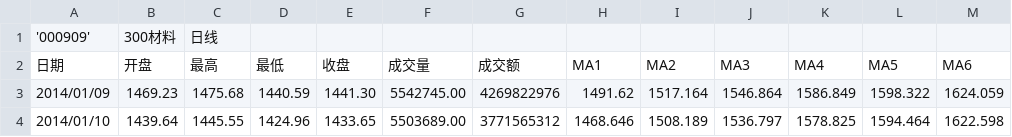
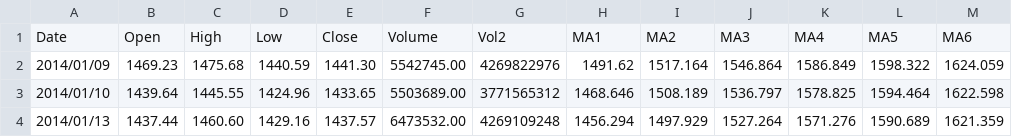
Before and after one commit to ericwang1229/hs300_timing, a CSV file: 000909.csv, drawn as a sheet; only a part is shown; the shorter side is filled out with more unchanged rows; removed rows and columns are numbered as before the commit, all else as after; the diff names each change by its address in the sheet, - before the commit and + after, or states it on an @@ line.

```diff
--- a/000909.csv
+++ b/000909.csv
-row 1: '000909' | 300材料 | 日线
-row 2: 日期 | 开盘 | 最高 | 最低 | 收盘 | 成交量 | 成交额 | MA1 | MA2 | MA3 | MA4 | MA5 | MA6
+row 1: Date | Open | High | Low | Close | Volume | Vol2 | MA1 | MA2 | MA3 | MA4 | MA5 | MA6
```
Also changed, not shown: 000300.csv, 000908.csv, 8 other files.
